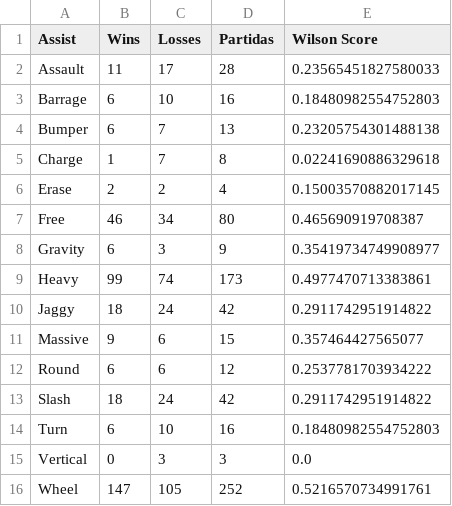
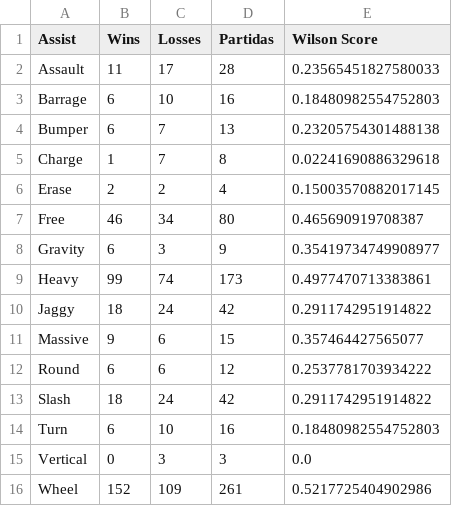
Before and after one commit to Fujennai/Beyblade-Competitive-Data-Tools, a CSV file: assist_stats.csv, drawn as a sheet.

```diff
--- a/assist_stats.csv
+++ b/assist_stats.csv
@@ -15,2 +15,2 @@ Turn,6,10,16,0.18480982554752803
 Vertical,0,3,3,0.0
-Wheel,147,105,252,0.5216570734991761
+Wheel,152,109,261,0.5217725404902986
```
Also changed, not shown: bit_stats.csv, blade_stats.csv, 3 other files.
